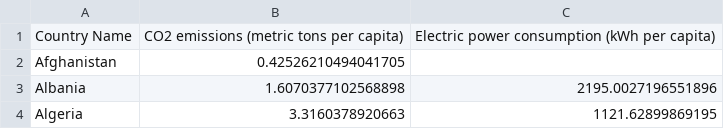
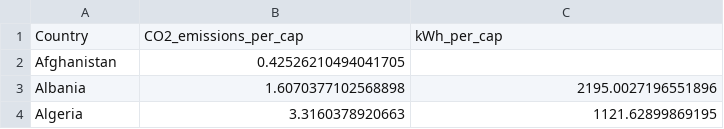
Before and after one commit to CSE512-16S/a3-janetmatsen-mdmurbach, a TSV file: data/power_CO2.tsv, drawn as a sheet; only a part is shown; removed rows and columns are numbered as before the commit, all else as after; the diff names each change by its address in the sheet, - before the commit and + after, or states it on an @@ line.

Commit message:
.tsv and simpler column names

```diff
--- a/data/power_CO2.tsv
+++ b/data/power_CO2.tsv
-row 1: Country Name | CO2 emissions (metric tons per capita) | Electric power consumption (kWh per capita)
+row 1: Country | CO2_emissions_per_cap | kWh_per_cap
```
Also changed, not shown: 1 other file.
